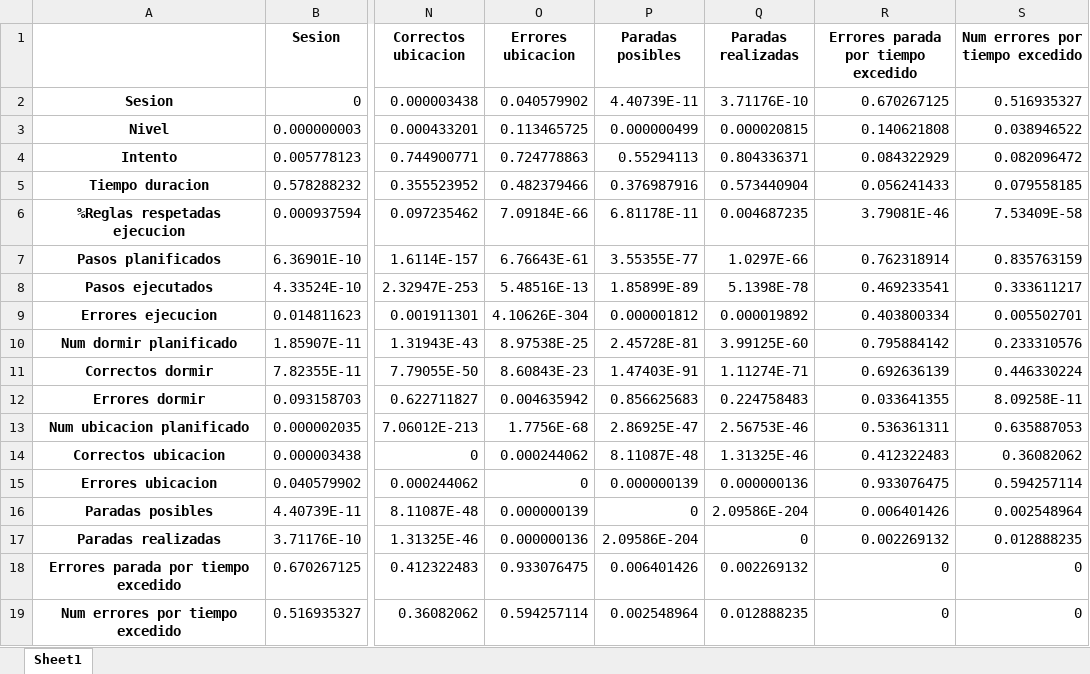
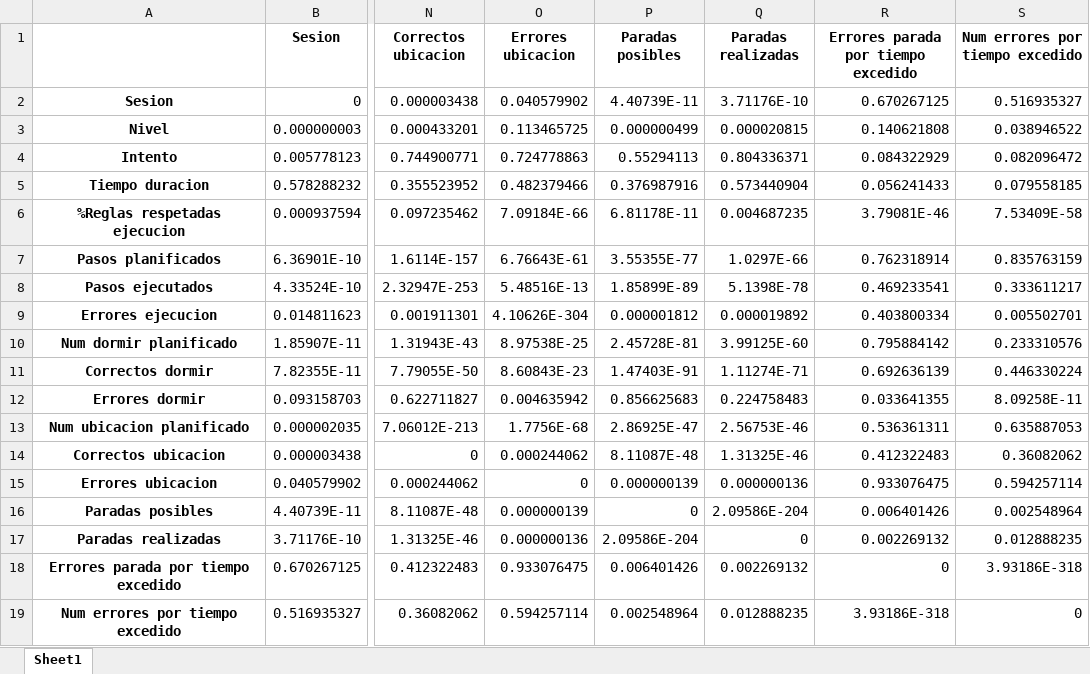
Before and after one commit to nahigles/jsonToCsv_TFG, an Excel workbook: 2pvalues.xlsx, sheet Sheet1, drawn as a sheet; only a part is shown, gaps mark what is left out; values as stored, in another font and other column widths than the file's, no borders; the diff names each change by its address in the sheet, - before the commit and + after, or states it on an @@ line.

```diff
--- a/2pvalues.xlsx (sheet Sheet1)
+++ b/2pvalues.xlsx (sheet Sheet1)
-S18 (Num errores por tiempo excedido): 0
+S18 (Num errores por tiempo excedido): 3.93186E-318
-R19: 0
+R19: 3.93186E-318
```
Also changed, not shown: 2corvalues.xlsx, datosIntentos.xlsx, 15 other files.
